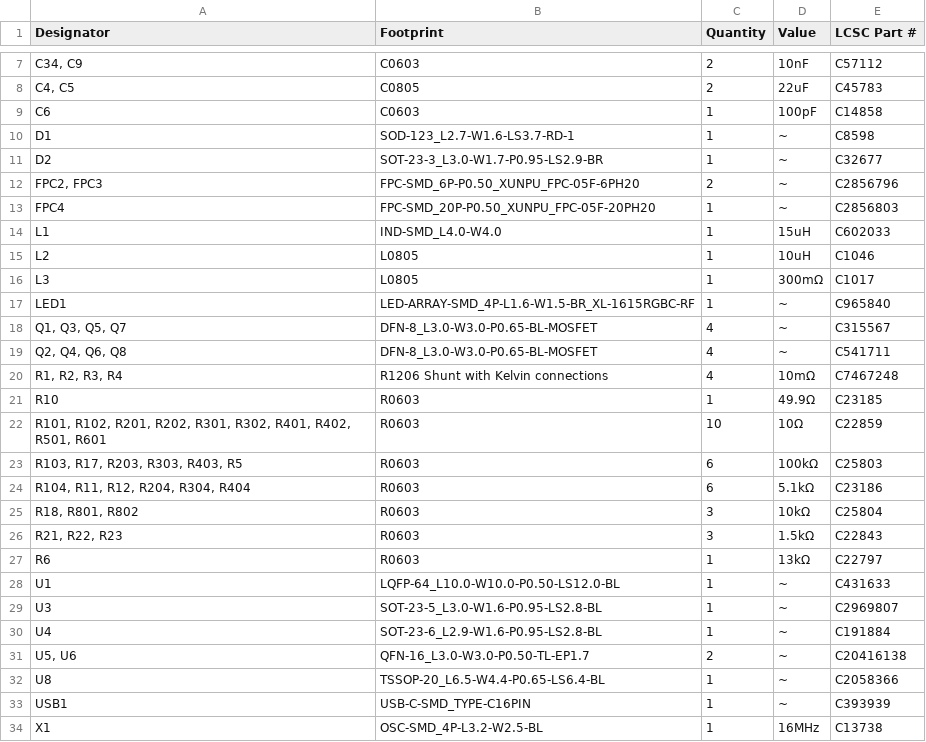
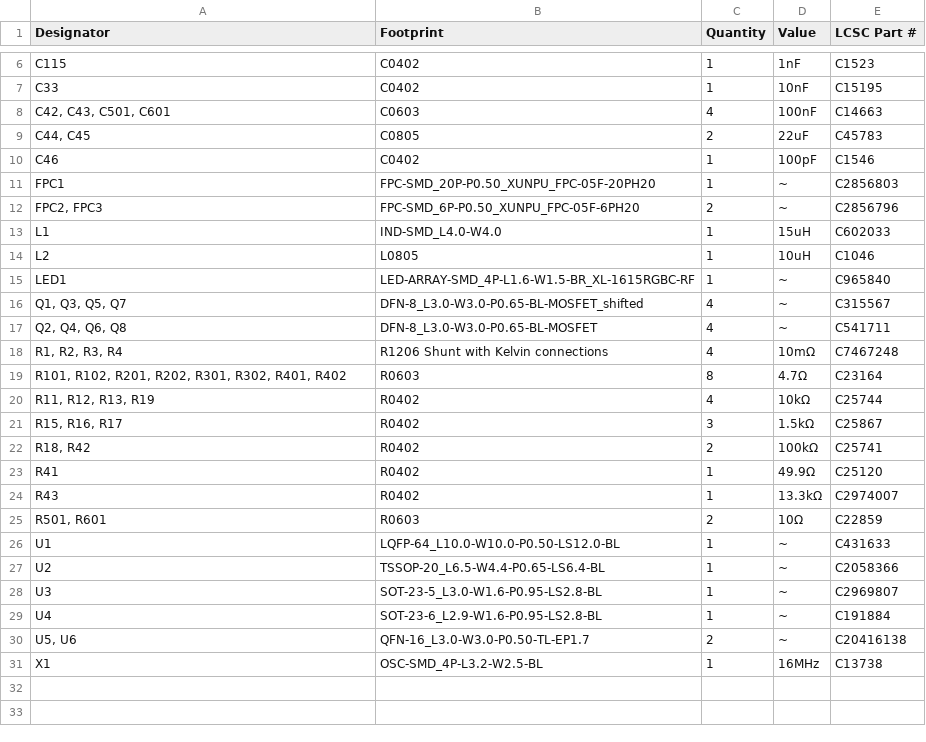
Before and after one commit to csiz/hex-single-motor-mini-drive, a CSV file: circuits-v0.3/production/bom.csv, drawn as a sheet; only a part is shown, gaps mark what is left out; the diff covers the shown part only.

```diff
--- a/circuits-v0.3/production/bom.csv
+++ b/circuits-v0.3/production/bom.csv
@@ -7,23 +6,23 @@
-"C34, C9",C0603,2,10nF,C57112
-"C4, C5",C0805,2,22uF,C45783
-C6,C0603,1,100pF,C14858
-D1,SOD-123_L2.7-W1.6-LS3.7-RD-1,1,~,C8598
-D2,SOT-23-3_L3.0-W1.7-P0.95-LS2.9-BR,1,~,C32677
+C115,C0402,1,1nF,C1523
+C33,C0402,1,10nF,C15195
+"C42, C43, C501, C601",C0603,4,100nF,C14663
+"C44, C45",C0805,2,22uF,C45783
+C46,C0402,1,100pF,C1546
+FPC1,FPC-SMD_20P-P0.50_XUNPU_FPC-05F-20PH20,1,~,C2856803
 "FPC2, FPC3",FPC-SMD_6P-P0.50_XUNPU_FPC-05F-6PH20,2,~,C2856796
-FPC4,FPC-SMD_20P-P0.50_XUNPU_FPC-05F-20PH20,1,~,C2856803
 L1,IND-SMD_L4.0-W4.0,1,15uH,C602033
 L2,L0805,1,10uH,C1046
-L3,L0805,1,300mΩ,C1017
 LED1,LED-ARRAY-SMD_4P-L1.6-W1.5-BR_XL-1615RGBC-RF,1,~,C965840
-"Q1, Q3, Q5, Q7",DFN-8_L3.0-W3.0-P0.65-BL-MOSFET,4,~,C315567
+"Q1, Q3, Q5, Q7",DFN-8_L3.0-W3.0-P0.65-BL-MOSFET_shifted,4,~,C315567
 "Q2, Q4, Q6, Q8",DFN-8_L3.0-W3.0-P0.65-BL-MOSFET,4,~,C541711
 "R1, R2, R3, R4",R1206 Shunt with Kelvin connections,4,10mΩ,C7467248
-R10,R0603,1,49.9Ω,C23185
-"R101, R102, R201, R202, R301, R302, R401, R402, R501, R601",R0603,10,10Ω,C22859
-"R103, R17, R203, R303, R403, R5",R0603,6,100kΩ,C25803
-"R104, R11, R12, R204, R304, R404",R0603,6,5.1kΩ,C23186
-"R18, R801, R802",R0603,3,10kΩ,C25804
-"R21, R22, R23",R0603,3,1.5kΩ,C22843
-R6,R0603,1,13kΩ,C22797
+"R101, R102, R201, R202, R301, R302, R401, R402",R0603,8,4.7Ω,C23164
+"R11, R12, R13, R19",R0402,4,10kΩ,C25744
+"R15, R16, R17",R0402,3,1.5kΩ,C25867
+"R18, R42",R0402,2,100kΩ,C25741
+R41,R0402,1,49.9Ω,C25120
+R43,R0402,1,13.3kΩ,C2974007
+"R501, R601",R0603,2,10Ω,C22859
 U1,LQFP-64_L10.0-W10.0-P0.50-LS12.0-BL,1,~,C431633
+U2,TSSOP-20_L6.5-W4.4-P0.65-LS6.4-BL,1,~,C2058366
 U3,SOT-23-5_L3.0-W1.6-P0.95-LS2.8-BL,1,~,C2969807
@@ -31,4 +30,2 @@ U4,SOT-23-6_L2.9-W1.6-P0.95-LS2.8-BL,1,~,C191884
 "U5, U6",QFN-16_L3.0-W3.0-P0.50-TL-EP1.7,2,~,C20416138
-U8,TSSOP-20_L6.5-W4.4-P0.65-LS6.4-BL,1,~,C2058366
-USB1,USB-C-SMD_TYPE-C16PIN,1,~,C393939
 X1,OSC-SMD_4P-L3.2-W2.5-BL,1,16MHz,C13738
```
Also changed, not shown: 2 added rows, 3 removed rows and 4 edited cells elsewhere in this file, 8 other files.
